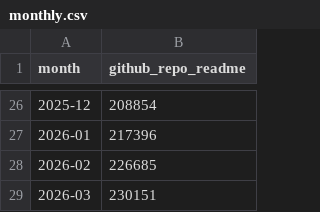
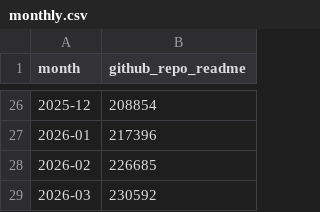
Before and after one commit to robertsilen/mariadb-adoption-index, a CSV file: data/github_repo_readme/monthly.csv, drawn as a sheet; only a part is shown, gaps mark what is left out.

```diff
--- a/data/github_repo_readme/monthly.csv
+++ b/data/github_repo_readme/monthly.csv
@@ -28,2 +28,2 @@ month,github_repo_readme
 2026-02,226685
-2026-03,230151
+2026-03,230592
```
Also changed, not shown: data/github_repo_readme/daily.csv.
